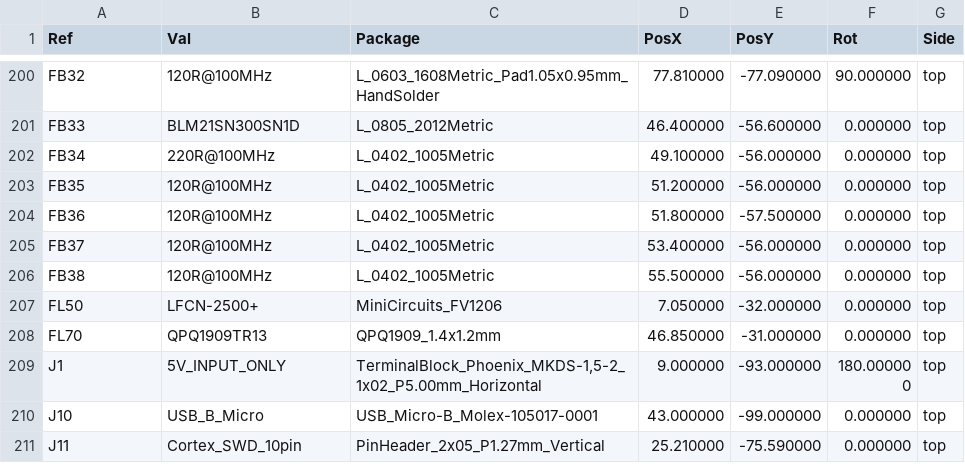
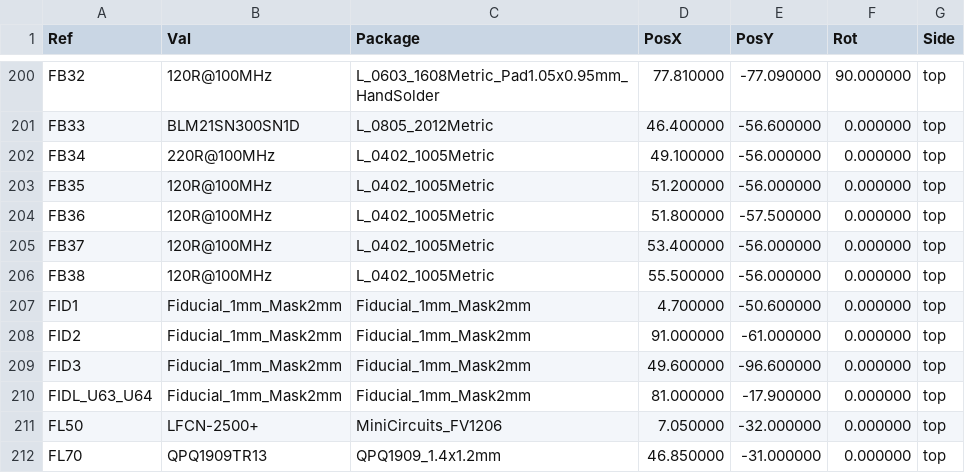
Before and after one commit to iamdarshg/Code-SDR, a CSV file: hardware/v2/fab/assembly/Code-SDR-V2-pos.csv, drawn as a sheet; only a part is shown, gaps mark what is left out; the shorter side is filled out with more unchanged rows; the diff names each change by its address in the sheet, - before the commit and + after, or states it on an @@ line.

Commit message:
fab: put 4 fiducials on the Code-SDR V2 board and re-ship the package
The shipped board carried 0 fiducials (0 FID strings, 0 fiducial properties,
373 footprints), so it could not be assembled. This commit places the standard
set on the repository board and re-exports the package from that same board.

Fiducials: 4 total - 3 global (FID1 4.700/50.600, FID2 91.000/61.000,
FID3 49.600/96.600) plus 1 local for U63/U64 (FIDL_U63_U64 81.000/17.900).
KiCad standard Fiducial_1mm_Mask2mm: 1.0 mm copper, 2.0 mm mask opening.

Measured minimum gap: 1.5005 mm, requirement 1.25 mm, margin +0.2505 mm.
Per fiducial: FID1 4.7843, FID2 1.8462 (via), FID3 2.9604 (pad),
FIDL_U63_U64 1.5005 (pour). Exact polygon distance after zone refill.

DRC set diff: 222 -> 222 violations, 0 errors, 0 unconnected, 0 added,
0 gone; unchanged item-for-item against the pre-fiducial board.

Local fiducials were placed only where a compliant site exists: U72's only
candidate pinched a 1.088 mm2 floating GND island and was rejected.

Assembly remains blocked on 373 missing MPNs (373/373 BOM rows have no
manufacturable part number); the board still has no assembly drawing and no
ATE test points.

```diff
--- a/hardware/v2/fab/assembly/Code-SDR-V2-pos.csv
+++ b/hardware/v2/fab/assembly/Code-SDR-V2-pos.csv
+row 207: FID1 | Fiducial_1mm_Mask2mm | Fiducial_1mm_Mask2mm | 4.700000 | -50.600000 | 0.000000 | top
+row 208: FID2 | Fiducial_1mm_Mask2mm | Fiducial_1mm_Mask2mm | 91.000000 | -61.000000 | 0.000000 | top
+row 209: FID3 | Fiducial_1mm_Mask2mm | Fiducial_1mm_Mask2mm | 49.600000 | -96.600000 | 0.000000 | top
+row 210: FIDL_U63_U64 | Fiducial_1mm_Mask2mm | Fiducial_1mm_Mask2mm | 81.000000 | -17.900000 | 0.000000 | top
```
Also changed, not shown: 19 other files.
